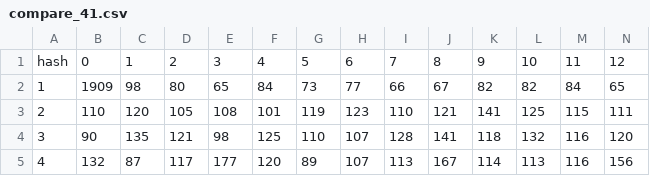
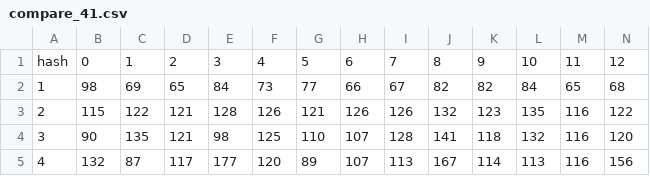
Before and after one commit to 108charlotte/DSA-Project, a CSV file: compare_41.csv, drawn as a sheet; only a part is shown; removed rows and columns are numbered as before the commit, all else as after; rows hold the shown columns only; the diff covers the shown part only; the diff names each change by its address in the sheet, - before the commit and + after, or states it on an @@ line.

```diff
--- a/compare_41.csv
+++ b/compare_41.csv
-row 2: 1 | 1909 | 98 | 80 | 65 | 84 | 73 | 77 | 66 | 67 | 82 | 82 | 84 | 65
+row 2: 1 | 98 | 69 | 65 | 84 | 73 | 77 | 66 | 67 | 82 | 82 | 84 | 65 | 68
-B3: 110
+B3: 115
-C3: 120
+C3: 122
-D3: 105
+D3: 121
-E3: 108
+E3: 128
-F3: 101
+F3: 126
-G3: 119
+G3: 121
-H3: 123
+H3: 126
-I3: 110
+I3: 126
-J3: 121
+J3: 132
-K3: 141
+K3: 123
-L3: 125
+L3: 135
-M3: 115
+M3: 116
-N3: 111
+N3: 122
```
Also changed, not shown: 26 edited cells elsewhere in this file, compare_64.csv, 2 other files.
